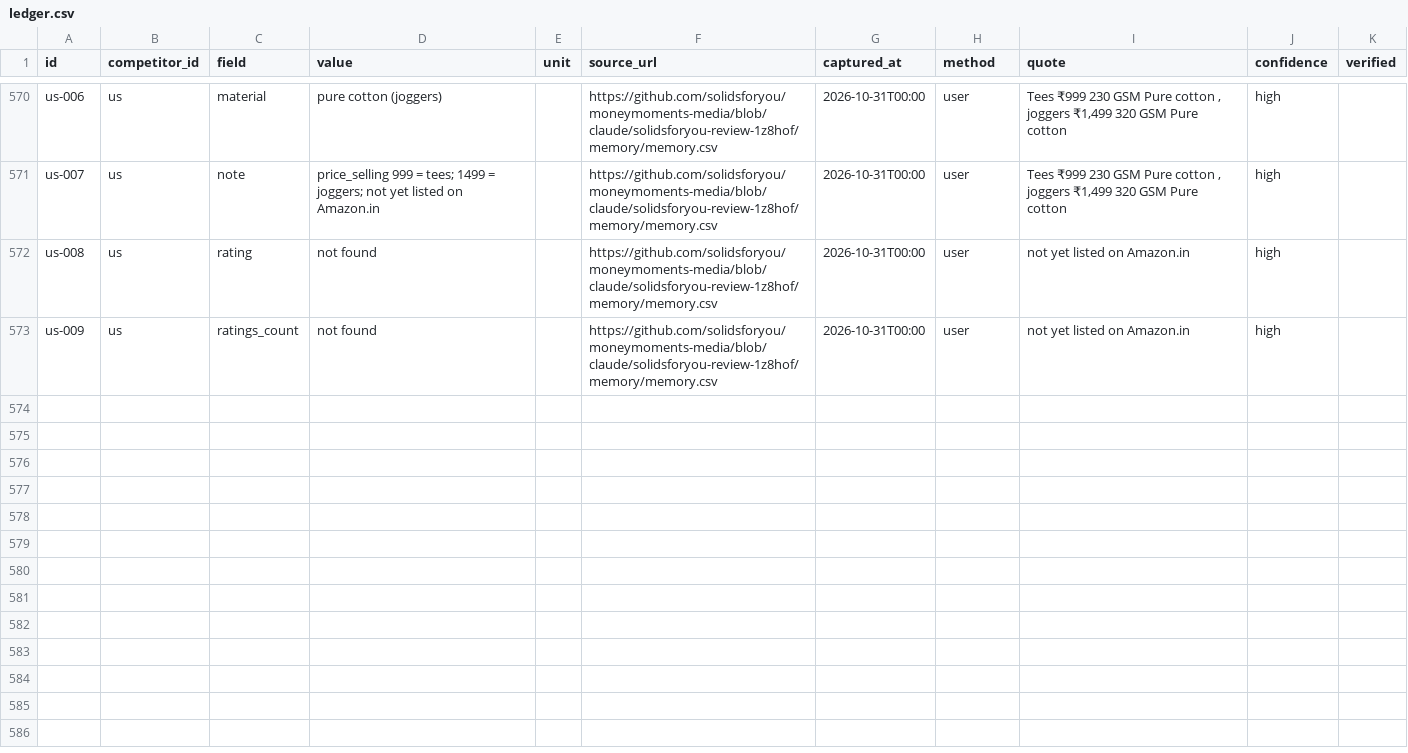
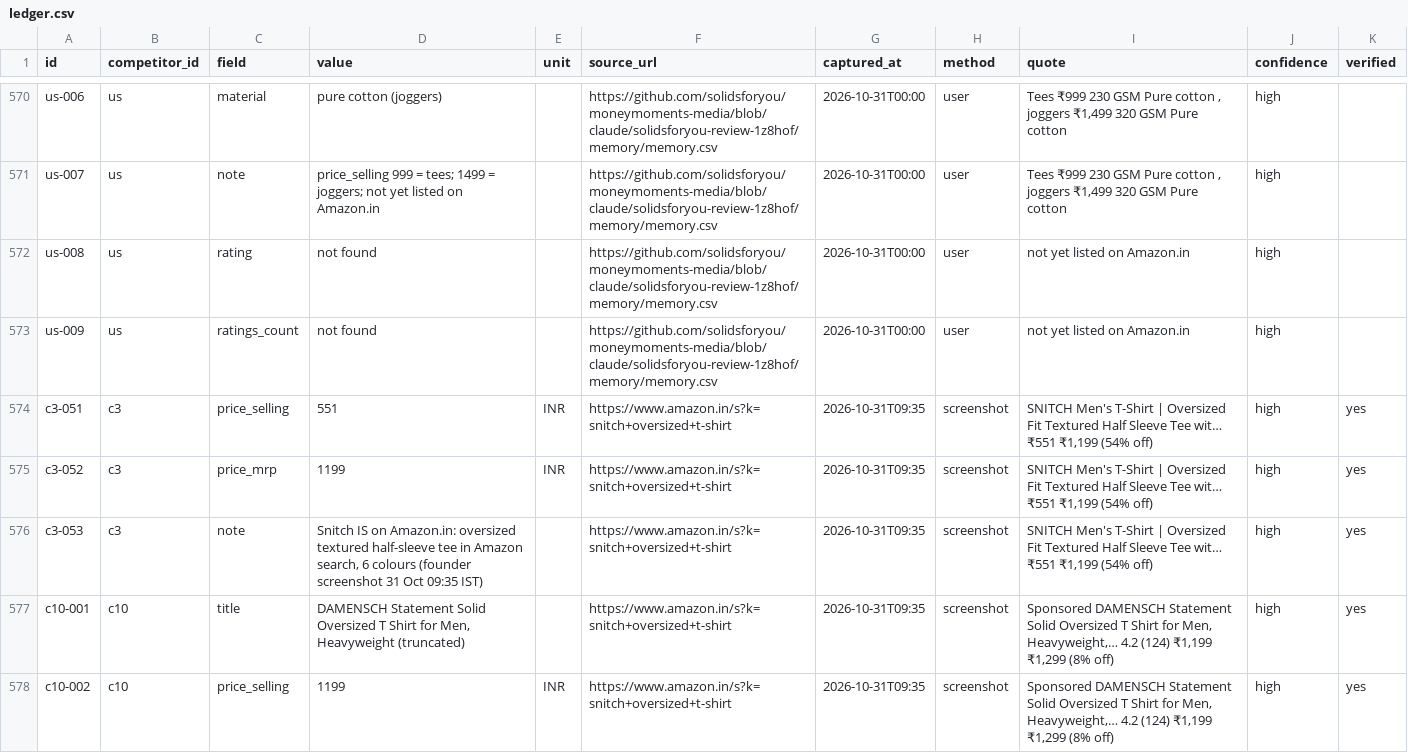
Before and after one commit to solidsforyou/moneymoments-media, a CSV file: research/sfy-amazon-joggers-tees-2026-10-31/ledger.csv, drawn as a sheet; only a part is shown, gaps mark what is left out; the diff covers the shown part only; the diff names each change by its address in the sheet, - before the commit and + after, or states it on an @@ line.

```diff
--- a/research/sfy-amazon-joggers-tees-2026-10-31/ledger.csv
+++ b/research/sfy-amazon-joggers-tees-2026-10-31/ledger.csv
+row 574: c3-051 | c3 | price_selling | 551 | INR | https://www.amazon.in/s?k=snitch+oversized+t-shirt | 2026-10-31T09:35 | screenshot | SNITCH Men's T-Shirt | Oversized Fit Textured Half Sleeve Tee wit… ₹551 ₹1,199 (54% off) | high | yes
+row 575: c3-052 | c3 | price_mrp | 1199 | INR | https://www.amazon.in/s?k=snitch+oversized+t-shirt | 2026-10-31T09:35 | screenshot | SNITCH Men's T-Shirt | Oversized Fit Textured Half Sleeve Tee wit… ₹551 ₹1,199 (54% off) | high | yes
+row 576: c3-053 | c3 | note | Snitch IS on Amazon.in: oversized textured half-sleeve tee in Amazon search, 6 colours (founder screenshot 31 Oct 09:35 IST) |  | https://www.amazon.in/s?k=snitch+oversized+t-shirt | 2026-10-31T09:35 | screenshot | SNITCH Men's T-Shirt | Oversized Fit Textured Half Sleeve Tee wit… ₹551 ₹1,199 (54% off) | high | yes
+row 577: c10-001 | c10 | title | DAMENSCH Statement Solid Oversized T Shirt for Men, Heavyweight (truncated) |  | https://www.amazon.in/s?k=snitch+oversized+t-shirt | 2026-10-31T09:35 | screenshot | Sponsored DAMENSCH Statement Solid Oversized T Shirt for Men, Heavyweight,… 4.2 (124) ₹1,199 ₹1,299 (8% off) | high | yes
+row 578: c10-002 | c10 | price_selling | 1199 | INR | https://www.amazon.in/s?k=snitch+oversized+t-shirt | 2026-10-31T09:35 | screenshot | Sponsored DAMENSCH Statement Solid Oversized T Shirt for Men, Heavyweight,… 4.2 (124) ₹1,199 ₹1,299 (8% off) | high | yes
```
Also changed, not shown: 5 added rows elsewhere in this file, research/sfy-amazon-joggers-tees-2026-10-31/competitors.csv, 1 other file.
